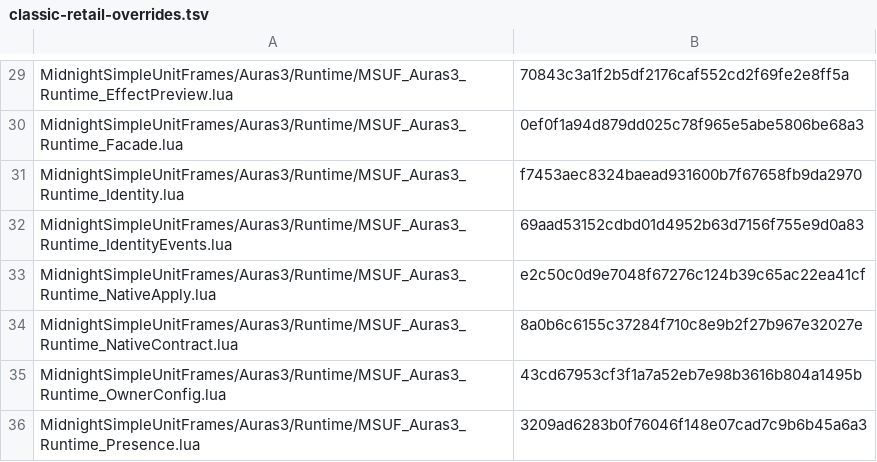
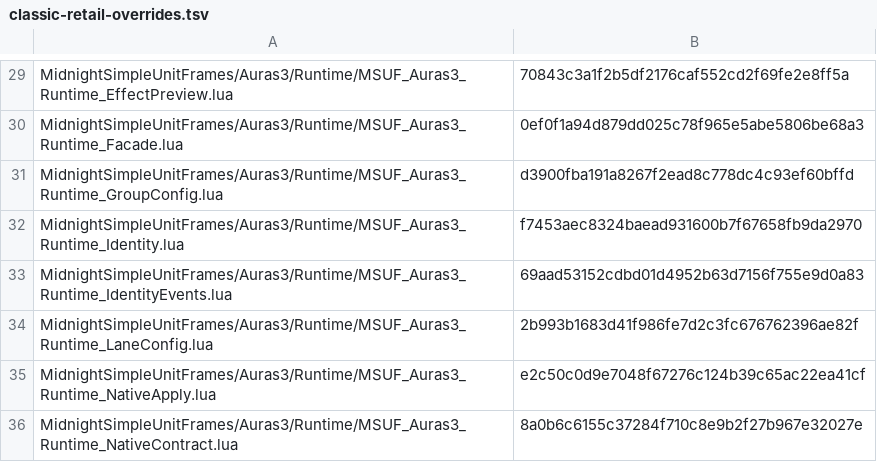
Before and after one commit to Mapkov2/MidnightSimpleUnitFrames, a TSV file: tools/classic-retail-overrides.tsv, drawn as a sheet; only a part is shown, gaps mark what is left out; the shorter side is filled out with more unchanged rows; the diff names each change by its address in the sheet, - before the commit and + after, or states it on an @@ line.

Commit message:
feat(auras): support adjustable icon height across runtime and previews

```diff
--- a/tools/classic-retail-overrides.tsv
+++ b/tools/classic-retail-overrides.tsv
+row 31: MidnightSimpleUnitFrames/Auras3/Runtime/MSUF_Auras3_Runtime_GroupConfig.lua | d3900fba191a8267f2ead8c778dc4c93ef60bffd
+row 34: MidnightSimpleUnitFrames/Auras3/Runtime/MSUF_Auras3_Runtime_LaneConfig.lua | 2b993b1683d41f986fe7d2c3fc676762396ae82f
```
Also changed, not shown: 29 other files.
